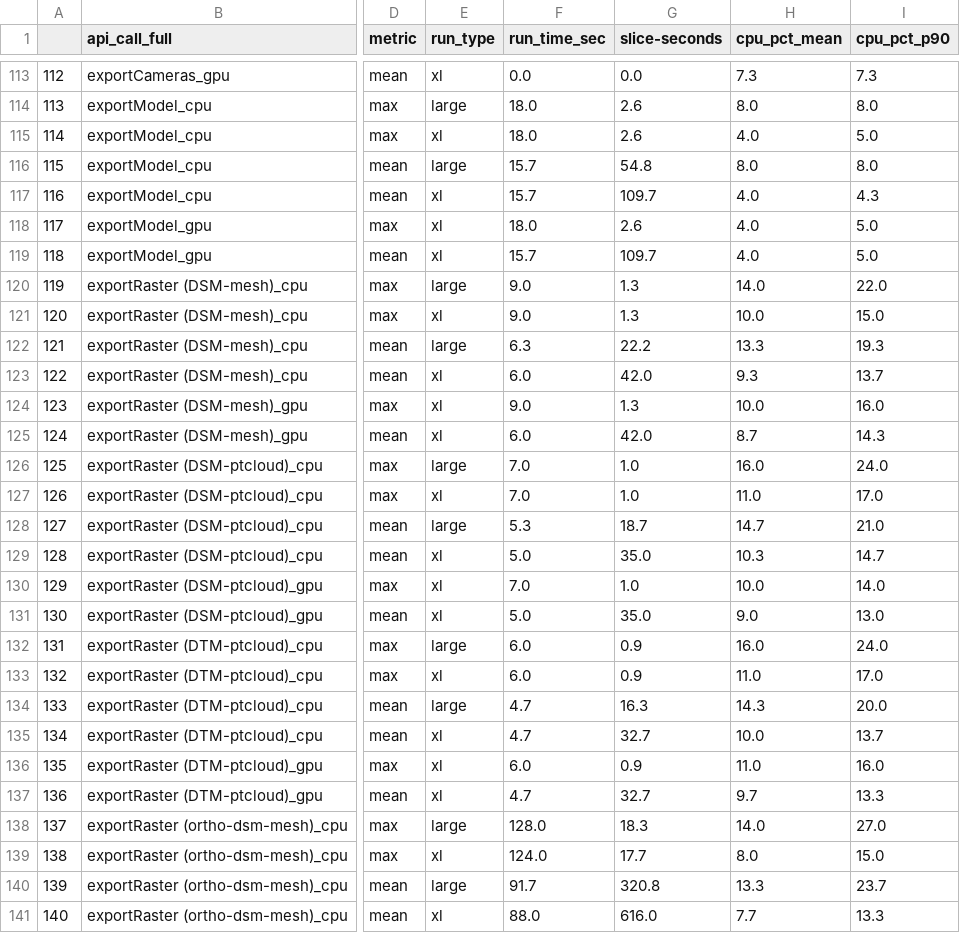
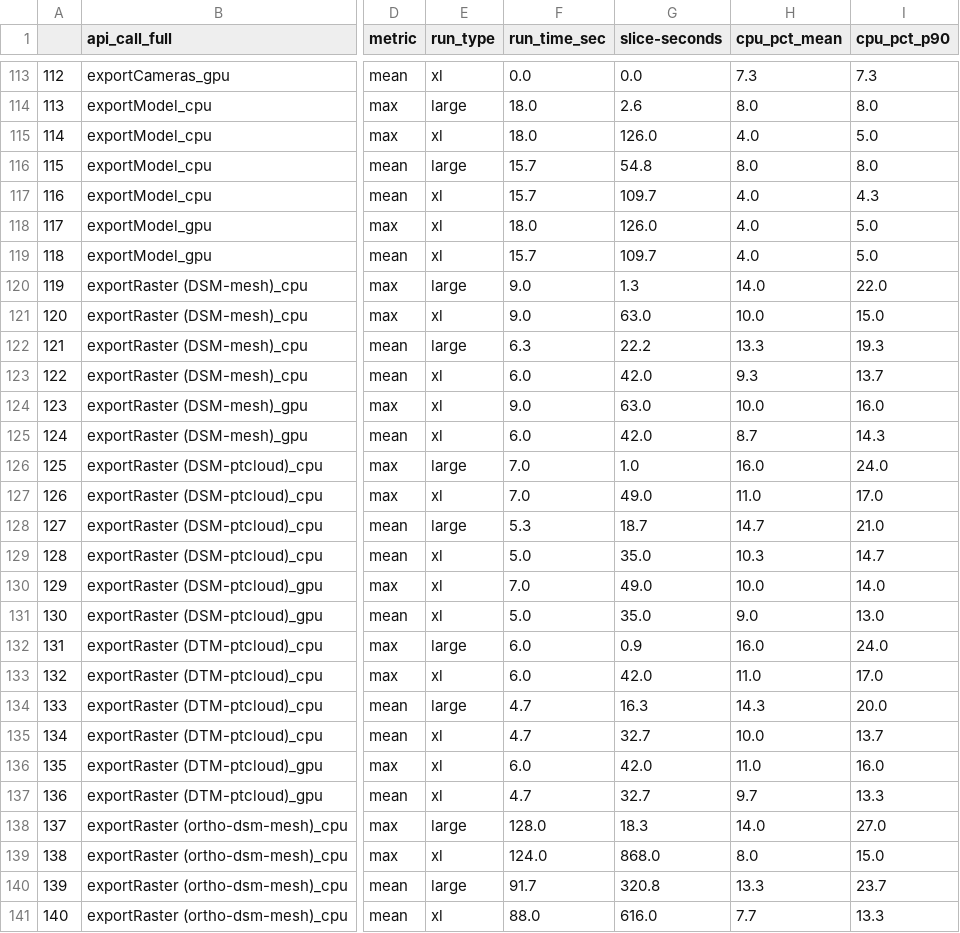
Before and after one commit to open-forest-observatory/ofo-argo, a CSV file: benchmarking/metashape/logs/summarized/resource-usage-summary_all-common_annotated.csv, drawn as a sheet; only a part is shown, gaps mark what is left out; the diff covers the shown part only; the diff names each change by its address in the sheet, - before the commit and + after, or states it on an @@ line.

```diff
--- a/benchmarking/metashape/logs/summarized/resource-usage-summary_all-common_annotated.csv
+++ b/benchmarking/metashape/logs/summarized/resource-usage-summary_all-common_annotated.csv
-G115 (slice-seconds): 2.6
+G115 (slice-seconds): 126.0
-G118 (slice-seconds): 2.6
+G118 (slice-seconds): 126.0
-G121 (slice-seconds): 1.3
+G121 (slice-seconds): 63.0
-G124 (slice-seconds): 1.3
+G124 (slice-seconds): 63.0
-G127 (slice-seconds): 1.0
+G127 (slice-seconds): 49.0
-G130 (slice-seconds): 1.0
+G130 (slice-seconds): 49.0
-G133 (slice-seconds): 0.9
+G133 (slice-seconds): 42.0
-G136 (slice-seconds): 0.9
+G136 (slice-seconds): 42.0
-G139 (slice-seconds): 17.7
+G139 (slice-seconds): 868.0
```
Also changed, not shown: 64 edited cells elsewhere in this file.
